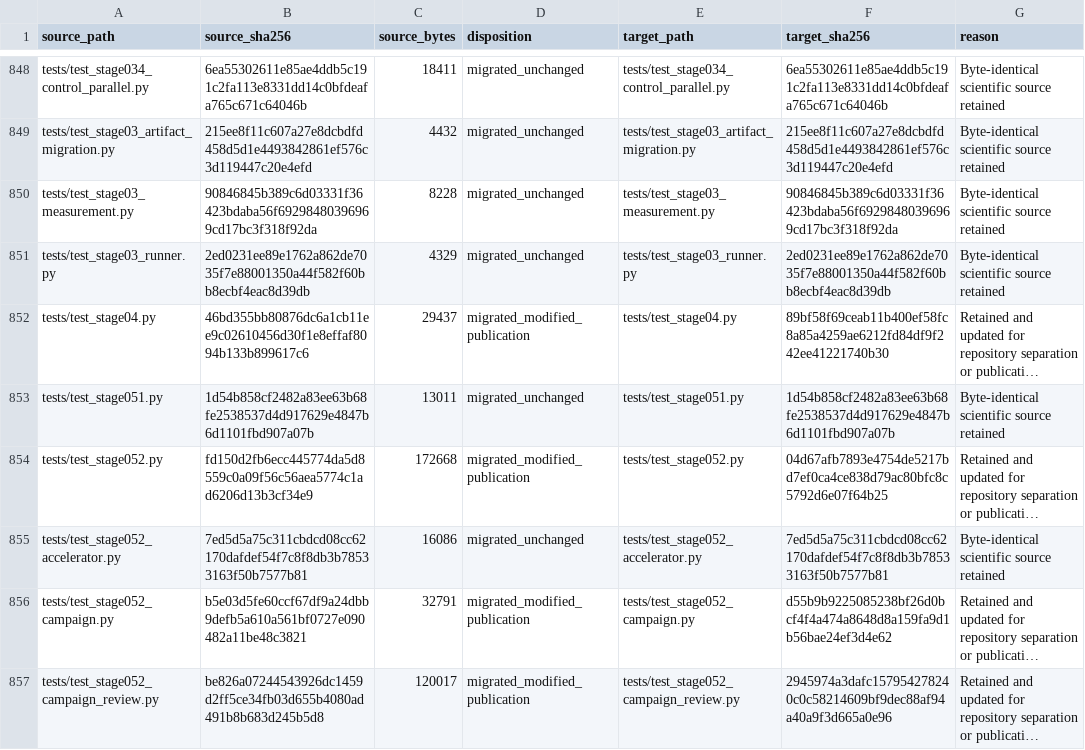
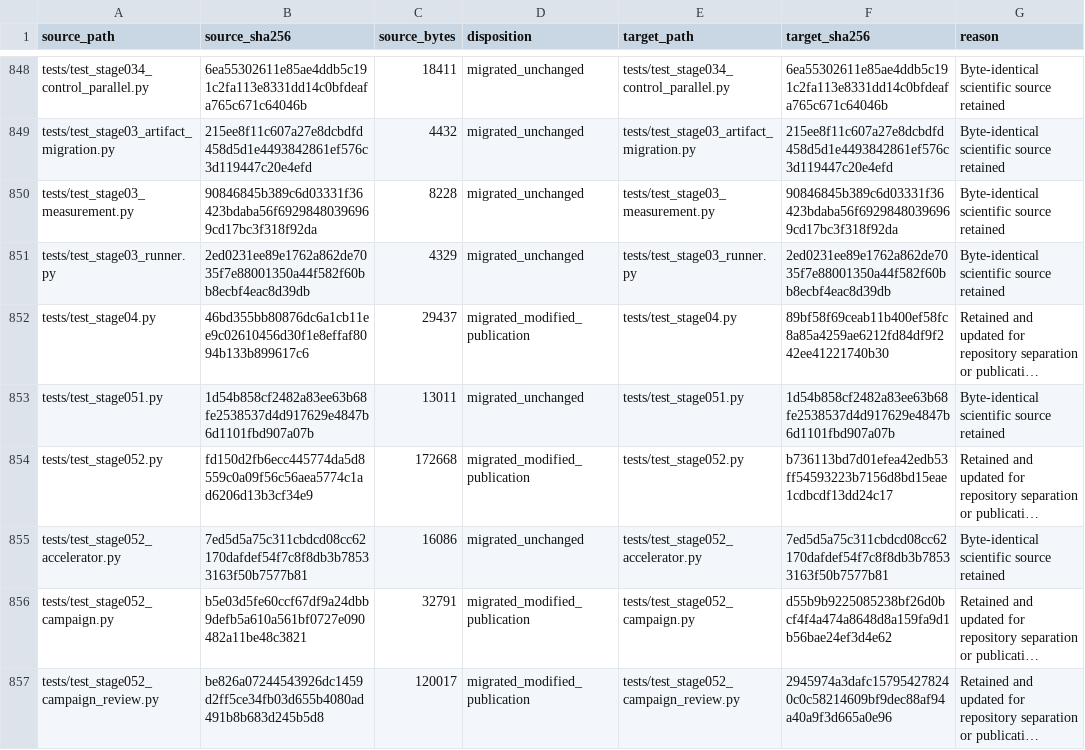
Before and after one commit to 0neblaze/TxnOpt, a CSV file: docs/provenance/source-file-disposition.csv, drawn as a sheet; only a part is shown, gaps mark what is left out; long unchanged cells end in …; the diff covers the shown part only; the diff names each change by its address in the sheet, - before the commit and + after, or states it on an @@ line.

```diff
--- a/docs/provenance/source-file-disposition.csv
+++ b/docs/provenance/source-file-disposition.csv
-F854 (target_sha256): 04d67afb7893e4754de5217bd7ef0ca4ce838d79ac80bfc8c5792d6e07f64b25
+F854 (target_sha256): b736113bd7d01efea42edb53ff54593223b7156d8bd15eae1cdbcdf13dd24c17
```
Also changed, not shown: 5 edited cells elsewhere in this file, 9 other files.
